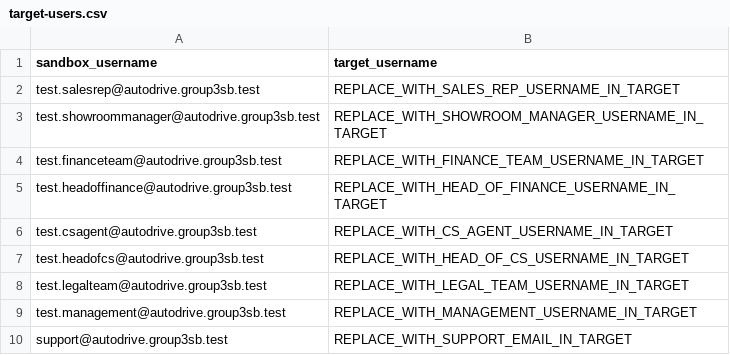
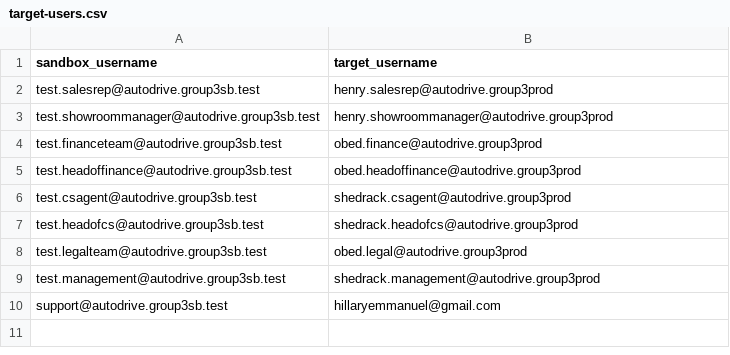
Before and after one commit to FirstVaryen/AutoDrive-Project-Build, a CSV file: scripts/deploy/target-users.csv, drawn as a sheet.

```diff
--- a/scripts/deploy/target-users.csv
+++ b/scripts/deploy/target-users.csv
@@ -1,10 +1,10 @@
 sandbox_username,target_username
-test.salesrep@autodrive.group3sb.test,REPLACE_WITH_SALES_REP_USERNAME_IN_TARGET
-test.showroommanager@autodrive.group3sb.test,REPLACE_WITH_SHOWROOM_MANAGER_USERNAME_IN_TARGET
-test.financeteam@autodrive.group3sb.test,REPLACE_WITH_FINANCE_TEAM_USERNAME_IN_TARGET
-test.headoffinance@autodrive.group3sb.test,REPLACE_WITH_HEAD_OF_FINANCE_USERNAME_IN_TARGET
-test.csagent@autodrive.group3sb.test,REPLACE_WITH_CS_AGENT_USERNAME_IN_TARGET
-test.headofcs@autodrive.group3sb.test,REPLACE_WITH_HEAD_OF_CS_USERNAME_IN_TARGET
-test.legalteam@autodrive.group3sb.test,REPLACE_WITH_LEGAL_TEAM_USERNAME_IN_TARGET
-test.management@autodrive.group3sb.test,REPLACE_WITH_MANAGEMENT_USERNAME_IN_TARGET
-support@autodrive.group3sb.test,REPLACE_WITH_SUPPORT_EMAIL_IN_TARGET
+test.salesrep@autodrive.group3sb.test,henry.salesrep@autodrive.group3prod
+test.showroommanager@autodrive.group3sb.test,henry.showroommanager@autodrive.group3prod
+test.financeteam@autodrive.group3sb.test,obed.finance@autodrive.group3prod
+test.headoffinance@autodrive.group3sb.test,obed.headoffinance@autodrive.group3prod
+test.csagent@autodrive.group3sb.test,shedrack.csagent@autodrive.group3prod
+test.headofcs@autodrive.group3sb.test,shedrack.headofcs@autodrive.group3prod
+test.legalteam@autodrive.group3sb.test,obed.legal@autodrive.group3prod
+test.management@autodrive.group3sb.test,shedrack.management@autodrive.group3prod
+support@autodrive.group3sb.test,hillaryemmanuel@gmail.com
```
Also changed, not shown: 55 other files.
